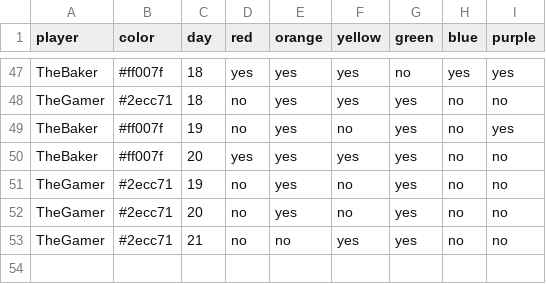
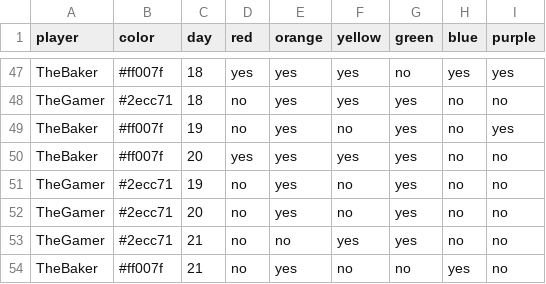
Before and after one commit to bougainvillaknob/eat_the_rainbow, a CSV file: data.csv, drawn as a sheet; only a part is shown, gaps mark what is left out; the diff names each change by its address in the sheet, - before the commit and + after, or states it on an @@ line.

Commit message:
Update data.csv

```diff
--- a/data.csv
+++ b/data.csv
+row 54: TheBaker | #ff007f | 21 | no | yes | no | no | yes | no
```
